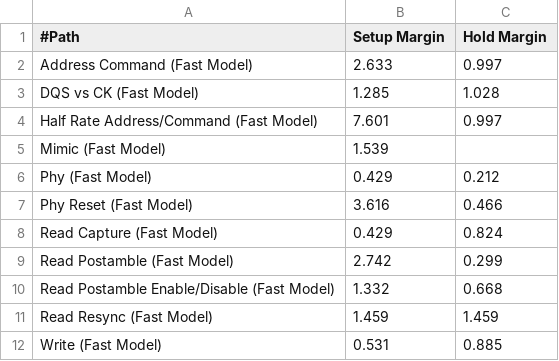
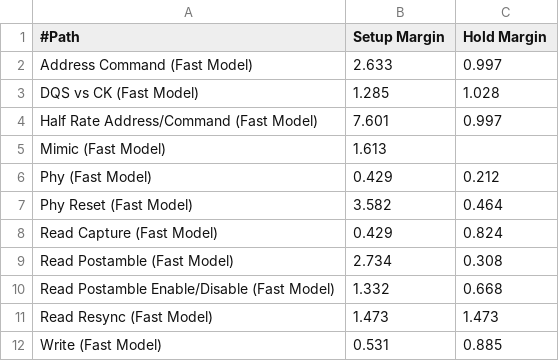
Before and after one commit to musico964/Fpga_4_Fiber, a CSV file: Mpd4/Ddr2SdramIf_phy_summary.csv, drawn as a sheet.

```diff
--- a/Mpd4/Ddr2SdramIf_phy_summary.csv
+++ b/Mpd4/Ddr2SdramIf_phy_summary.csv
@@ -4,9 +4,9 @@
 "Half Rate Address/Command (Fast Model)",7.601,0.997
-"Mimic (Fast Model)",1.539,
+"Mimic (Fast Model)",1.613,
 "Phy (Fast Model)",0.429,0.212
-"Phy Reset (Fast Model)",3.616,0.466
+"Phy Reset (Fast Model)",3.582,0.464
 "Read Capture (Fast Model)",0.429,0.824
-"Read Postamble (Fast Model)",2.742,0.299
+"Read Postamble (Fast Model)",2.734,0.308
 "Read Postamble Enable/Disable (Fast Model)",1.332,0.668
-"Read Resync (Fast Model)",1.459,1.459
+"Read Resync (Fast Model)",1.473,1.473
 "Write (Fast Model)",0.531,0.885
```
Also changed, not shown: 17 other files.
